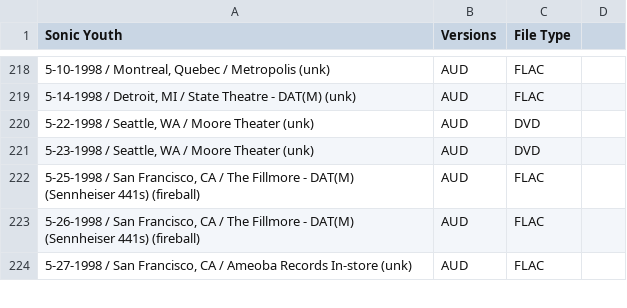
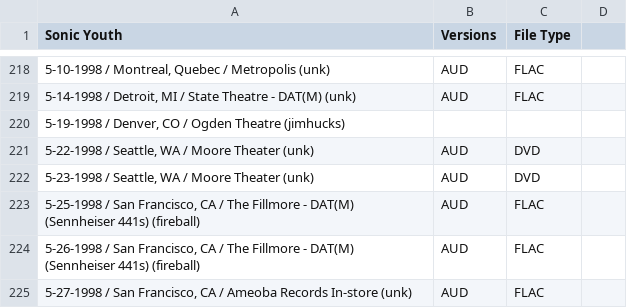
Before and after one commit to dudethatsclassic/shynomi-archive, a CSV file: artists/sonic-youth.csv, drawn as a sheet; only a part is shown, gaps mark what is left out; the diff names each change by its address in the sheet, - before the commit and + after, or states it on an @@ line.

Commit message:
Auto-export CSV: SONIC YOUTH

```diff
--- a/artists/sonic-youth.csv
+++ b/artists/sonic-youth.csv
+row 220: 5-19-1998 / Denver, CO / Ogden Theatre (jimhucks)
```
